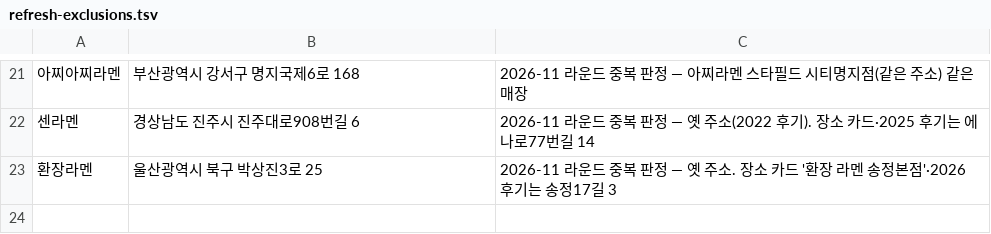
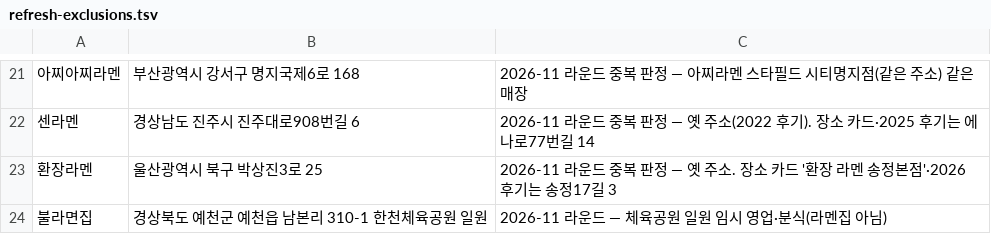
Before and after one commit to slowteady/ramap, a TSV file: data/refresh-exclusions.tsv, drawn as a sheet; only a part is shown, gaps mark what is left out.

```diff
--- a/data/refresh-exclusions.tsv
+++ b/data/refresh-exclusions.tsv
@@ -23 +23,2 @@
 환장라멘	울산광역시 북구 박상진3로 25	2026-11 라운드 중복 판정 — 옛 주소. 장소 카드 '환장 라멘 송정본점'·2026 후기는 송정17길 3
+불라면집	경상북도 예천군 예천읍 남본리 310-1 한천체육공원 일원	2026-11 라운드 — 체육공원 일원 임시 영업·분식(라멘집 아님)
```
Also changed, not shown: data/out/candidates.tsv, 9 other files.
